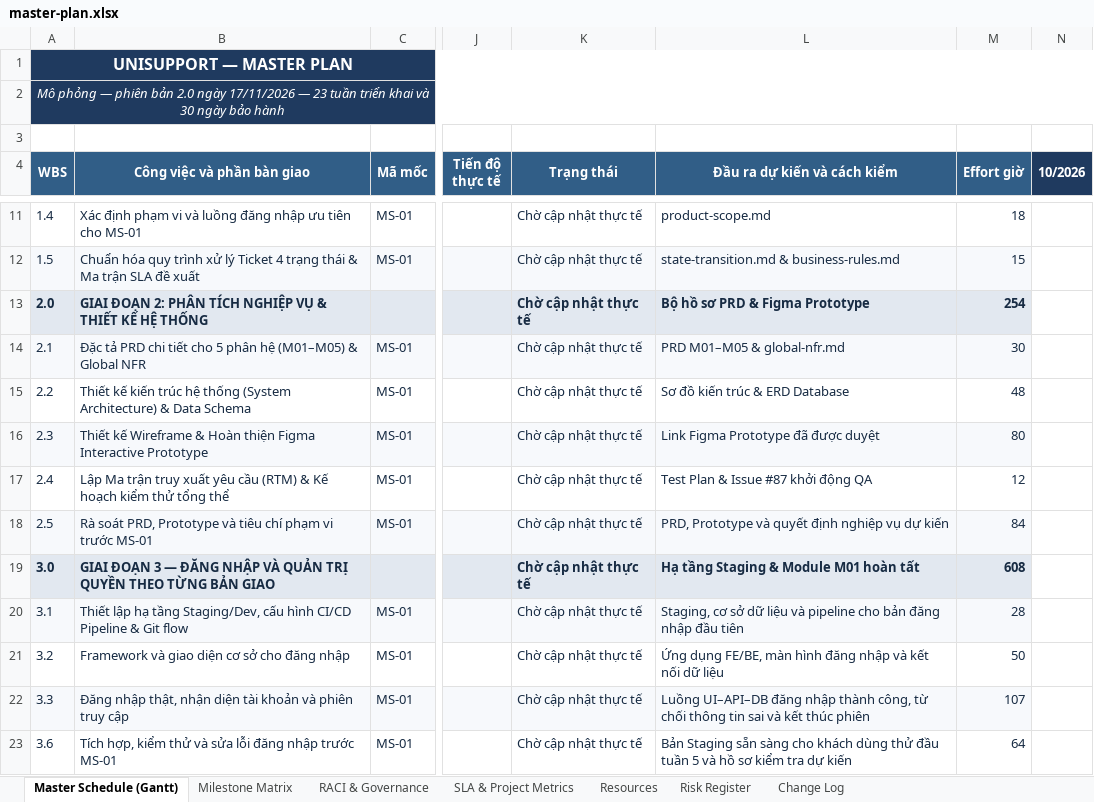
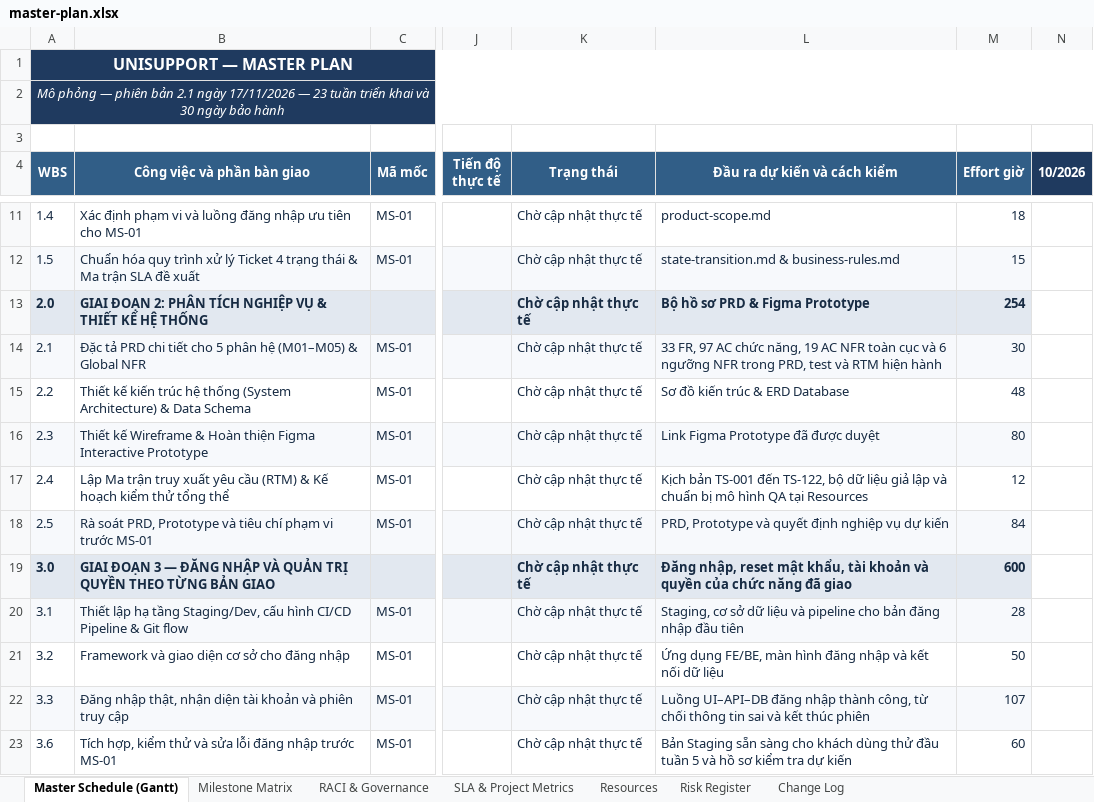
Before and after one commit to vinhdai123/UniSupport_Project, an Excel workbook: docs/08-project/master-plan.xlsx, sheet Master Schedule (Gantt), drawn as a sheet; only a part is shown, gaps mark what is left out; values as stored, in another font and other column widths than the file's, no borders; conditional formats not drawn; the diff covers the shown part only; the diff names each change by its address in the sheet, - before the commit and + after, or states it on an @@ line.

Commit message:
docs: publish synchronized proposal plan and quotation

```diff
--- a/docs/08-project/master-plan.xlsx (sheet Master Schedule (Gantt))
+++ b/docs/08-project/master-plan.xlsx (sheet Master Schedule (Gantt))
-A2 (WBS): …phiên bản 2.0 ngày 17/11/2026…
+A2 (WBS): …phiên bản 2.1 ngày 17/11/2026…
-L14 (Đầu ra dự kiến và cách kiểm): PRD M01–M05 & global-nfr.md
+L14 (Đầu ra dự kiến và cách kiểm): 33 FR, 97 AC chức năng, 19 AC NFR toàn cục và 6 ngưỡng NFR trong PRD, test và RTM hiện hành
-L17 (Đầu ra dự kiến và cách kiểm): Test Plan & Issue #87 khởi động QA
+L17 (Đầu ra dự kiến và cách kiểm): Kịch bản TS-001 đến TS-122, bộ dữ liệu giả lập và chuẩn bị mô hình QA tại Resources
-L19 (Đầu ra dự kiến và cách kiểm): Hạ tầng Staging & Module M01 hoàn tất
+L19 (Đầu ra dự kiến và cách kiểm): Đăng nhập, reset mật khẩu, tài khoản và quyền của chức năng đã giao
-M19 (Effort giờ): 608
+M19 (Effort giờ): 600
-M23 (Effort giờ): 64
+M23 (Effort giờ): 60
```
Also changed, not shown: 2 added rows and 19 edited cells elsewhere in this sheet, sheet Resources, sheet Milestone Matrix, sheet Change Log, sheet SLA & Project Metrics, sheet RACI & Governance, formulas that keep their value, docs/08-project/quotation.xlsx, 1 other file.
